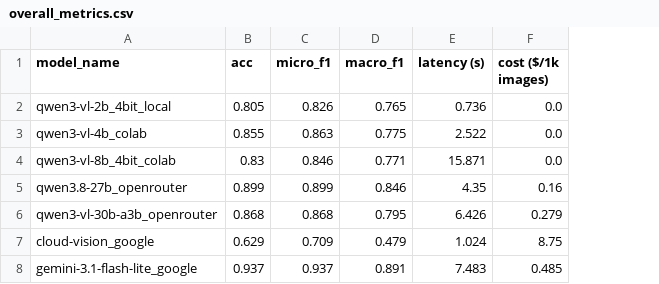
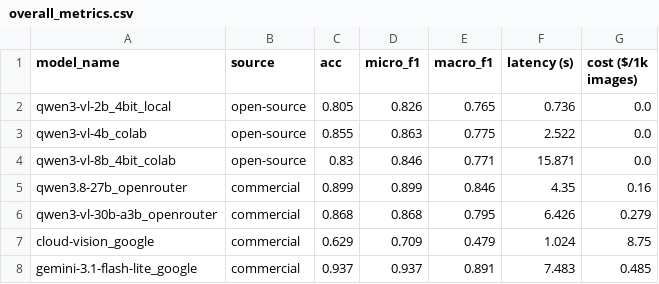
Before and after one commit to ranjanrakesh47g/ObjectDetection, a CSV file: results/overall_metrics.csv, drawn as a sheet; the diff names each change by its address in the sheet, - before the commit and + after, or states it on an @@ line.

Commit message:
added metrics and results

```diff
--- a/results/overall_metrics.csv
+++ b/results/overall_metrics.csv
+column B (source), rows 2-8: open-source | open-source | open-source | commercial | commercial | commercial | commercial
```
Also changed, not shown: 1 other file.
